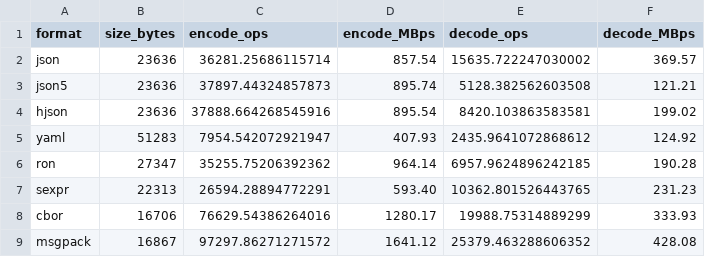
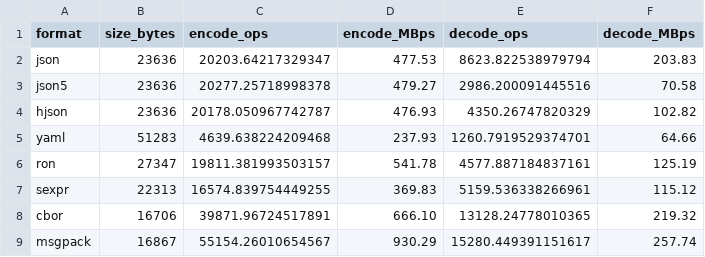
Before and after one commit to blueokanna/NextJson, a CSV file: benchmarks/results/format_comparison.csv, drawn as a sheet; only a part is shown; the diff covers the shown part only.

```diff
--- a/benchmarks/results/format_comparison.csv
+++ b/benchmarks/results/format_comparison.csv
@@ -1,9 +1,9 @@
 format,size_bytes,encode_ops,encode_MBps,decode_ops,decode_MBps
-json,23636,36281.25686115714,857.54,15635.722247030002,369.57
-json5,23636,37897.44324857873,895.74,5128.382562603508,121.21
-hjson,23636,37888.664268545916,895.54,8420.103863583581,199.02
-yaml,51283,7954.542072921947,407.93,2435.9641072868612,124.92
-ron,27347,35255.75206392362,964.14,6957.9624896242185,190.28
-sexpr,22313,26594.28894772291,593.40,10362.801526443765,231.23
-cbor,16706,76629.54386264016,1280.17,19988.75314889299,333.93
-msgpack,16867,97297.86271271572,1641.12,25379.463288606352,428.08
+json,23636,20203.64217329347,477.53,8623.822538979794,203.83
+json5,23636,20277.25718998378,479.27,2986.200091445516,70.58
+hjson,23636,20178.050967742787,476.93,4350.26747820329,102.82
+yaml,51283,4639.638224209468,237.93,1260.7919529374701,64.66
+ron,27347,19811.381993503157,541.78,4577.887184837161,125.19
+sexpr,22313,16574.839754449255,369.83,5159.536338266961,115.12
+cbor,16706,39871.96724517891,666.10,13128.24778010365,219.32
+msgpack,16867,55154.26010654567,930.29,15280.449391151617,257.74
```
Also changed, not shown: 56 edited cells elsewhere in this file, benchmarks/results/serde_comparison.csv, 1 other file.
